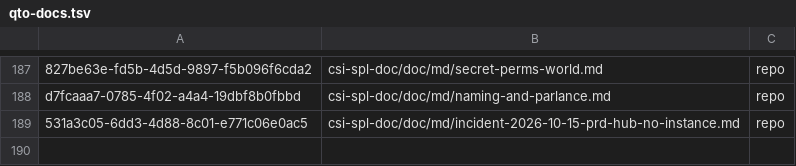
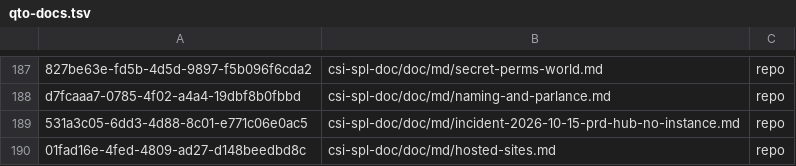
Before and after one commit to csitea/csi-spl, a TSV file: csi-spl-doc/doc/md/qto-docs.tsv, drawn as a sheet; only a part is shown, gaps mark what is left out; the diff names each change by its address in the sheet, - before the commit and + after, or states it on an @@ line.

Commit message:
docs(doc, SPL-1884): hosted-sites.md imported into the qto repo tree (01fad16e)
Stamp line plus one section anchor per heading (3, ids = qto item ids);
re-export unchanged; prd doc tree check violations=0 docs=208 items=2248.

Refs: SPL-1884

```diff
--- a/csi-spl-doc/doc/md/qto-docs.tsv
+++ b/csi-spl-doc/doc/md/qto-docs.tsv
+row 190: 01fad16e-4fed-4809-ad27-d148beedbd8c | csi-spl-doc/doc/md/hosted-sites.md | repo
```
Also changed, not shown: 1 other file.
